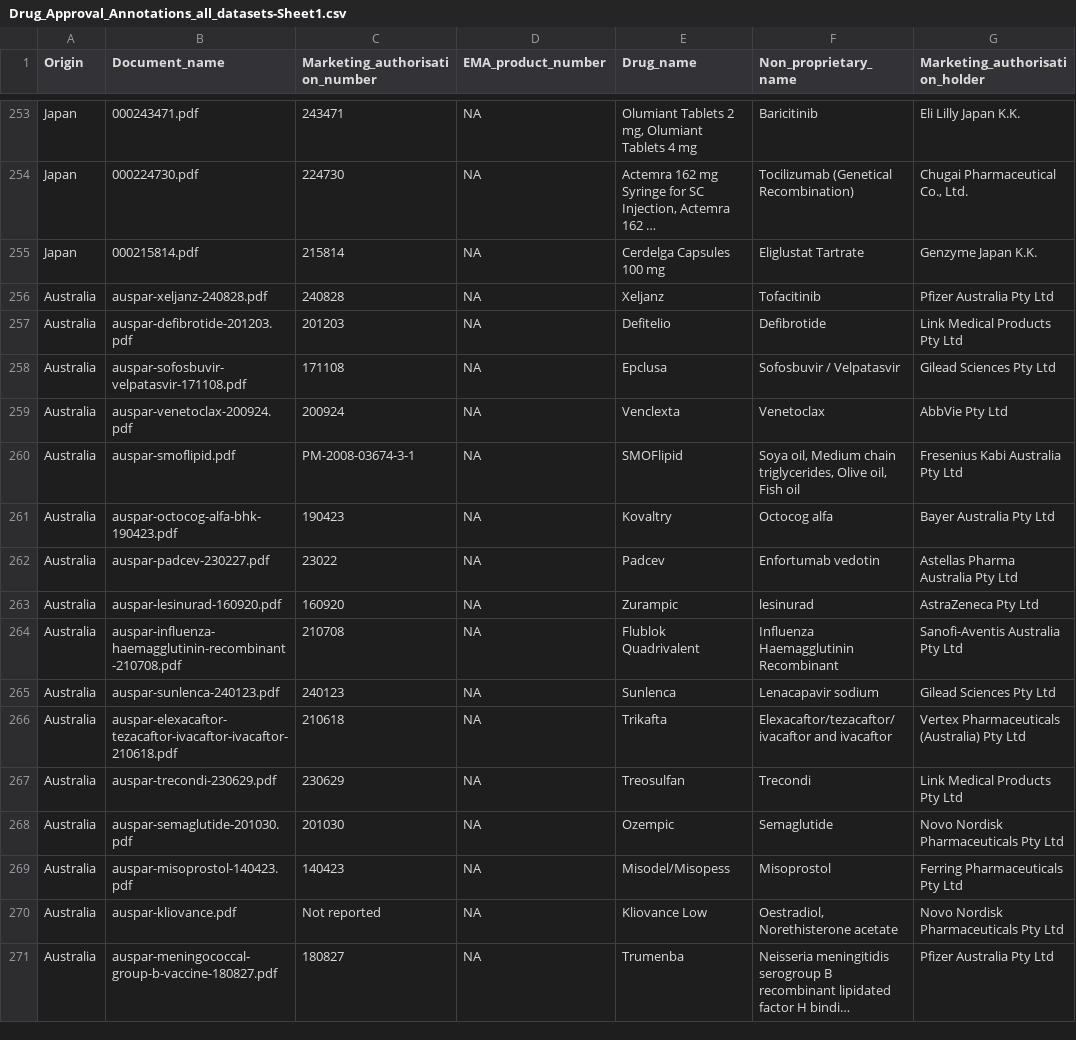
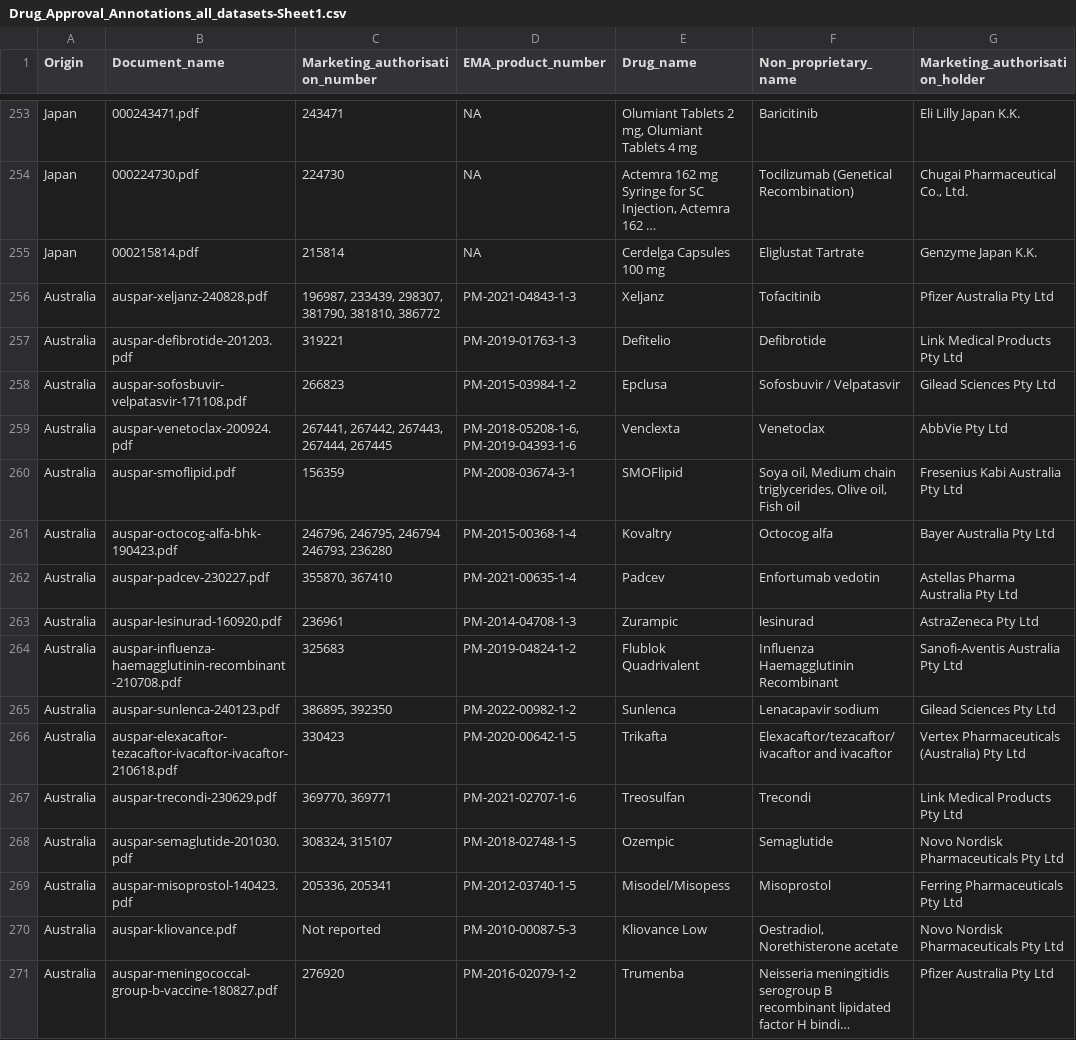
Before and after one commit to dcr-unibe-ch/DrugFork, a CSV file: data/annotations/Drug_Approval_Annotations_all_datasets-Sheet1.csv, drawn as a sheet; only a part is shown, gaps mark what is left out; long unchanged cells end in …; the diff covers the shown part only; the diff names each change by its address in the sheet, - before the commit and + after, or states it on an @@ line.

```diff
--- a/data/annotations/Drug_Approval_Annotations_all_datasets-Sheet1.csv
+++ b/data/annotations/Drug_Approval_Annotations_all_datasets-Sheet1.csv
-C256 (Marketing_authorisation_number): 240828
+C256 (Marketing_authorisation_number): 196987, 233439, 298307, 381790, 381810, 386772
-D256 (EMA_product_number): NA
+D256 (EMA_product_number): PM-2021-04843-1-3
-C257 (Marketing_authorisation_number): 201203
+C257 (Marketing_authorisation_number): 319221
-D257 (EMA_product_number): NA
+D257 (EMA_product_number): PM-2019-01763-1-3
-C258 (Marketing_authorisation_number): 171108
+C258 (Marketing_authorisation_number): 266823
-D258 (EMA_product_number): NA
+D258 (EMA_product_number): PM-2015-03984-1-2
-C259 (Marketing_authorisation_number): 200924
+C259 (Marketing_authorisation_number): 267441, 267442, 267443, 267444, 267445
-D259 (EMA_product_number): NA
+D259 (EMA_product_number): PM-2018-05208-1-6, PM-2019-04393-1-6
-C260 (Marketing_authorisation_number): PM-2008-03674-3-1
+C260 (Marketing_authorisation_number): 156359
-D260 (EMA_product_number): NA
+D260 (EMA_product_number): PM-2008-03674-3-1
-C261 (Marketing_authorisation_number): 190423
+C261 (Marketing_authorisation_number): 246796, 246795, 246794 246793, 236280
-D261 (EMA_product_number): NA
+D261 (EMA_product_number): PM-2015-00368-1-4
-C262 (Marketing_authorisation_number): 23022
+C262 (Marketing_authorisation_number): 355870, 367410
-D262 (EMA_product_number): NA
+D262 (EMA_product_number): PM-2021-00635-1-4
-C263 (Marketing_authorisation_number): 160920
+C263 (Marketing_authorisation_number): 236961
-D263 (EMA_product_number): NA
+D263 (EMA_product_number): PM-2014-04708-1-3
-C264 (Marketing_authorisation_number): 210708
+C264 (Marketing_authorisation_number): 325683
-D264 (EMA_product_number): NA
+D264 (EMA_product_number): PM-2019-04824-1-2
-C265 (Marketing_authorisation_number): 240123
+C265 (Marketing_authorisation_number): 386895, 392350
-D265 (EMA_product_number): NA
+D265 (EMA_product_number): PM-2022-00982-1-2
-C266 (Marketing_authorisation_number): 210618
+C266 (Marketing_authorisation_number): 330423
-D266 (EMA_product_number): NA
+D266 (EMA_product_number): PM-2020-00642-1-5
-C267 (Marketing_authorisation_number): 230629
+C267 (Marketing_authorisation_number): 369770, 369771
-D267 (EMA_product_number): NA
+D267 (EMA_product_number): PM-2021-02707-1-6
-C268 (Marketing_authorisation_number): 201030
+C268 (Marketing_authorisation_number): 308324, 315107
-D268 (EMA_product_number): NA
+D268 (EMA_product_number): PM-2018-02748-1-5
-C269 (Marketing_authorisation_number): 140423
+C269 (Marketing_authorisation_number): 205336, 205341
-D269 (EMA_product_number): NA
+D269 (EMA_product_number): PM-2012-03740-1-5
-D270 (EMA_product_number): NA
+D270 (EMA_product_number): PM-2010-00087-5-3
-C271 (Marketing_authorisation_number): 180827
+C271 (Marketing_authorisation_number): 276920
-D271 (EMA_product_number): NA
+D271 (EMA_product_number): PM-2016-02079-1-2
```
Also changed, not shown: 41 edited cells elsewhere in this file, data/annotations/Drug_Approval_Annotations_all_datasets-Sheet1_cleaned.csv, 9 other files.
